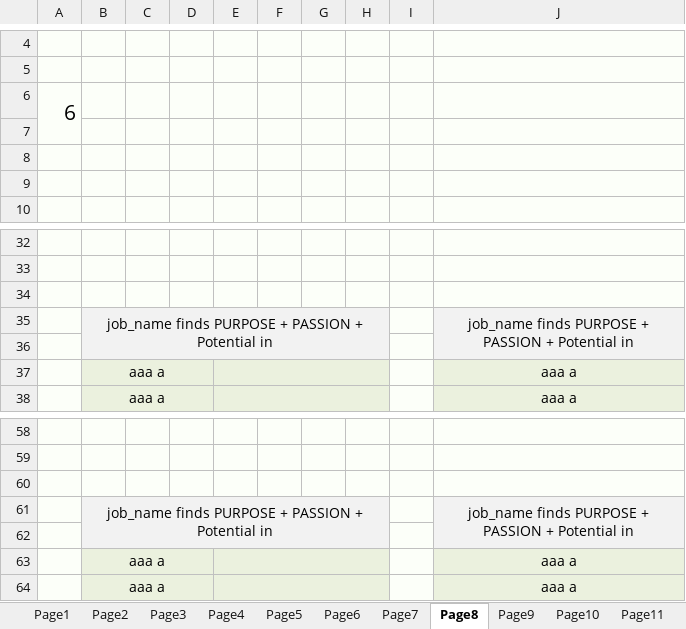
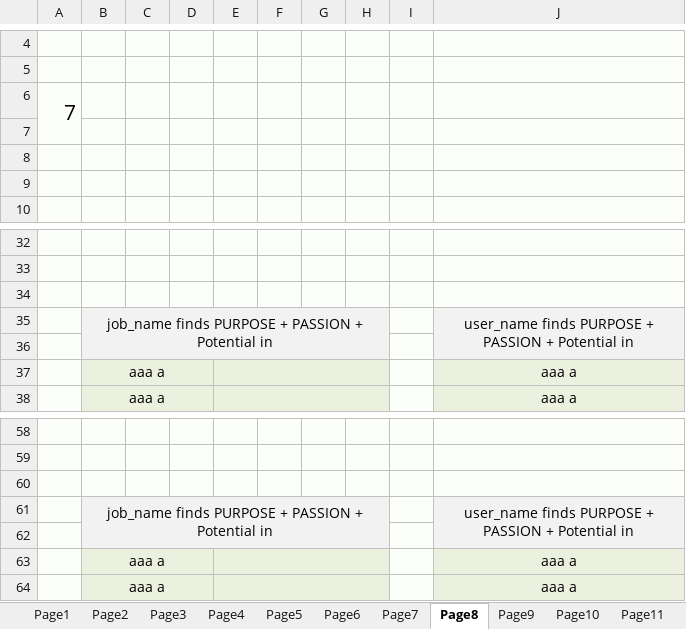
Before and after one commit to testlimeneal/LimenealWheelTool, an Excel workbook: api-server-django/api/assessment/sample/level3.xlsx, sheet Page8, drawn as a sheet; only a part is shown, gaps mark what is left out; values as stored, in another font and other column widths than the file's, no borders; charts and pictures not drawn; the diff names each change by its address in the sheet, - before the commit and + after, or states it on an @@ line.

```diff
--- a/api-server-django/api/assessment/sample/level3.xlsx (sheet Page8)
+++ b/api-server-django/api/assessment/sample/level3.xlsx (sheet Page8)
-A6: 6
+A6: 7
-J35: job_name finds PURPOSE…
+J35: user_name finds PURPOSE…
-J61: job_name finds PURPOSE…
+J61: user_name finds PURPOSE…
```
Also changed, not shown: sheet Page12, sheet Page10, sheet Page13, sheet Page11, sheet Page9, formulas that keep their value, charts or pictures, 3 other files.
